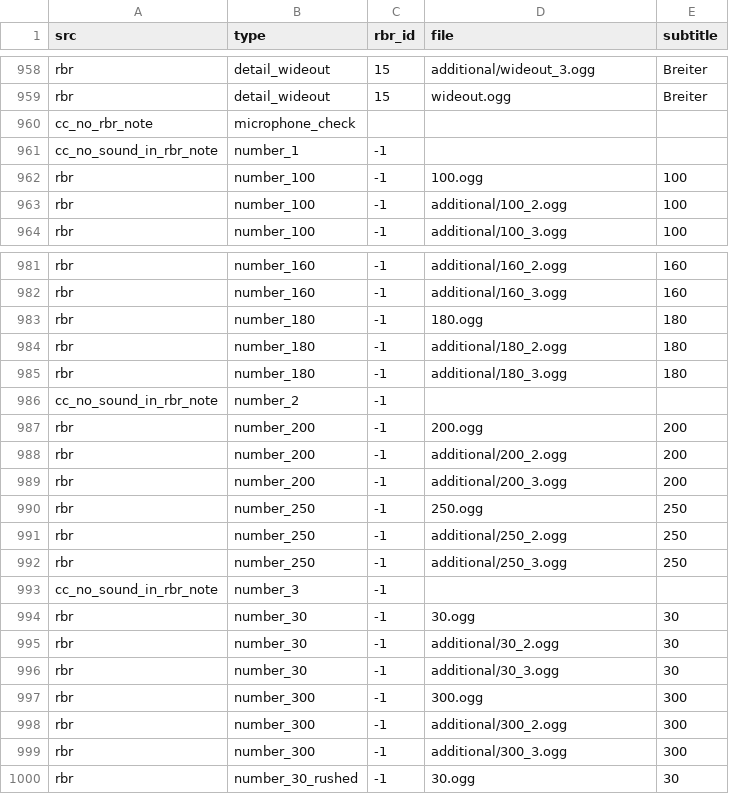
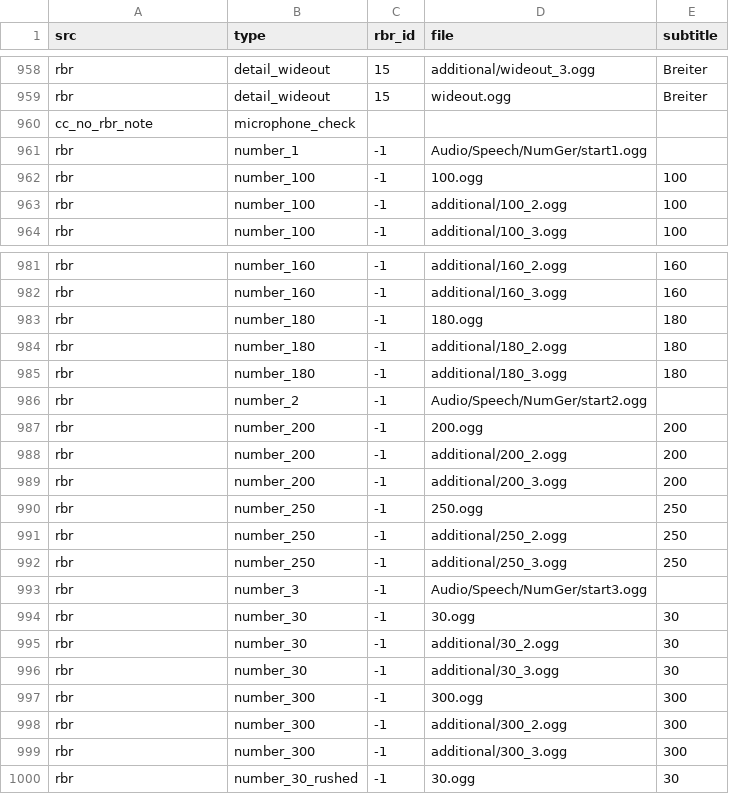
Before and after one commit to durandom/cc_codriver, a CSV file: out/bollinger-cc.csv, drawn as a sheet; only a part is shown, gaps mark what is left out.

```diff
--- a/out/bollinger-cc.csv
+++ b/out/bollinger-cc.csv
@@ -960,3 +960,3 @@ rbr,detail_wideout,15,wideout.ogg,Breiter
 cc_no_rbr_note,microphone_check,,,
-cc_no_sound_in_rbr_note,number_1,-1,,
+rbr,number_1,-1,Audio/Speech/NumGer/start1.ogg,
 rbr,number_100,-1,100.ogg,100
@@ -985,3 +985,3 @@ rbr,number_180,-1,additional/180_2.ogg,180
 rbr,number_180,-1,additional/180_3.ogg,180
-cc_no_sound_in_rbr_note,number_2,-1,,
+rbr,number_2,-1,Audio/Speech/NumGer/start2.ogg,
 rbr,number_200,-1,200.ogg,200
@@ -992,3 +992,3 @@ rbr,number_250,-1,additional/250_2.ogg,250
 rbr,number_250,-1,additional/250_3.ogg,250
-cc_no_sound_in_rbr_note,number_3,-1,,
+rbr,number_3,-1,Audio/Speech/NumGer/start3.ogg,
 rbr,number_30,-1,30.ogg,30
```
Also changed, not shown: out/bollinger-rbr.csv, 2 other files.
